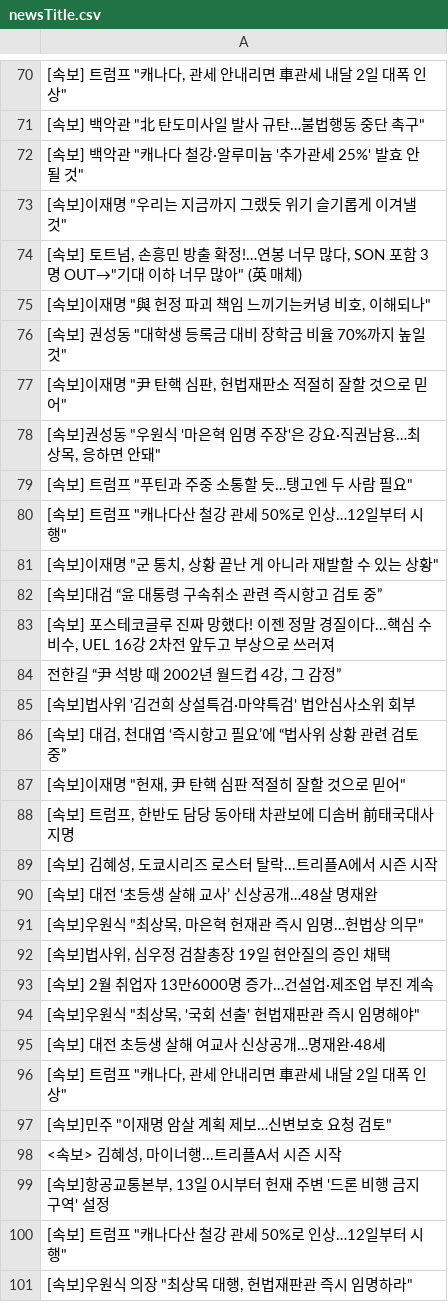
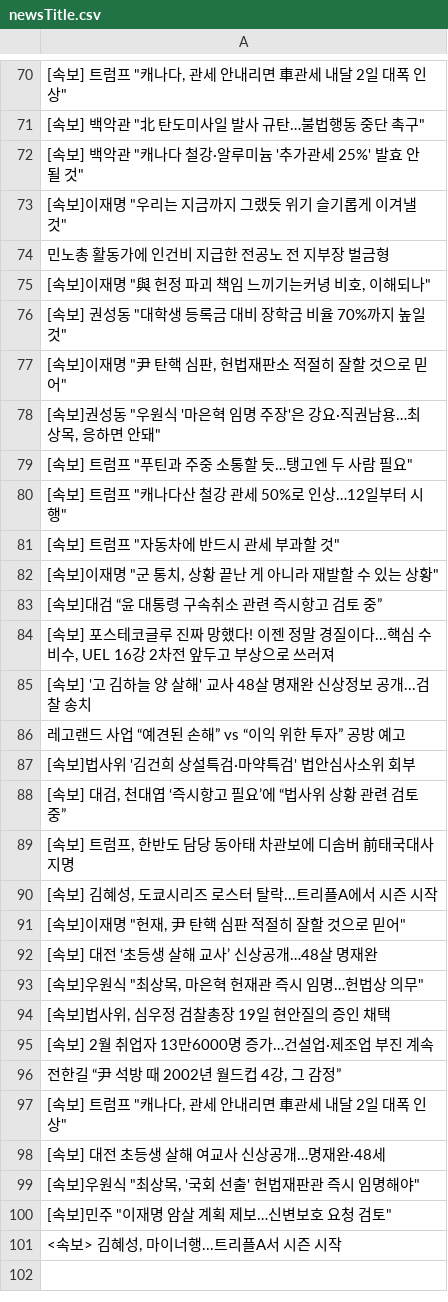
Before and after one commit to junhongkwon/News, a CSV file: newsTitle.csv, drawn as a sheet; only a part is shown, gaps mark what is left out; the diff covers the shown part only.

Commit message:
newsDataCollection

```diff
--- a/newsTitle.csv
+++ b/newsTitle.csv
@@ -73,3 +73,3 @@
 " [속보]이재명 ""우리는 지금까지 그랬듯 위기 슬기롭게 이겨낼 것"" "
-" [속보] 토트넘, 손흥민 방출 확정!…연봉 너무 많다, SON 포함 3명 OUT→""기대 이하 너무 많아"" (英 매체) "
+ 민노총 활동가에 인건비 지급한 전공노 전 지부장 벌금형
 " [속보]이재명 ""與 헌정 파괴 책임 느끼기는커녕 비호, 이해되나"" "
@@ -80,2 +80,3 @@
 " [속보] 트럼프 ""캐나다산 철강 관세 50%로 인상…12일부터 시행"" "
+" [속보] 트럼프 ""자동차에 반드시 관세 부과할 것"" "
 " [속보]이재명 ""군 통치, 상황 끝난 게 아니라 재발할 수 있는 상황"" "
@@ -83,8 +84,9 @@
 " [속보] 포스테코글루 진짜 망했다! 이젠 정말 경질이다...핵심 수비수, UEL 16강 2차전 앞두고 부상으로 쓰러져 "
-" 전한길 “尹 석방 때 2002년 월드컵 4강, 그 감정” "
+ [속보] '고 김하늘 양 살해' 교사 48살 명재완 신상정보 공개...검찰 송치
+ 레고랜드 사업 “예견된 손해” vs “이익 위한 투자” 공방 예고
  [속보]법사위 '김건희 상설특검·마약특검' 법안심사소위 회부
 " [속보] 대검, 천대엽 ‘즉시항고 필요’에 “법사위 상황 관련 검토 중” "
-" [속보]이재명 ""헌재, 尹 탄핵 심판 적절히 잘할 것으로 믿어"" "
 " [속보] 트럼프, 한반도 담당 동아태 차관보에 디솜버 前태국대사 지명 "
 " [속보] 김혜성, 도쿄시리즈 로스터 탈락...트리플A에서 시즌 시작 "
+" [속보]이재명 ""헌재, 尹 탄핵 심판 적절히 잘할 것으로 믿어"" "
  [속보] 대전 ‘초등생 살해 교사’ 신상공개…48살 명재완
@@ -93,9 +95,7 @@
  [속보] 2월 취업자 13만6000명 증가…건설업·제조업 부진 계속
+" 전한길 “尹 석방 때 2002년 월드컵 4강, 그 감정” "
+" [속보] 트럼프 ""캐나다, 관세 안내리면 車관세 내달 2일 대폭 인상"" "
+ [속보] 대전 초등생 살해 여교사 신상공개…명재완·48세
 " [속보]우원식 ""최상목, '국회 선출' 헌법재판관 즉시 임명해야"" "
- [속보] 대전 초등생 살해 여교사 신상공개…명재완·48세
-" [속보] 트럼프 ""캐나다, 관세 안내리면 車관세 내달 2일 대폭 인상"" "
 " [속보]민주 ""이재명 암살 계획 제보…신변보호 요청 검토"" "
 " <속보> 김혜성, 마이너행...트리플A서 시즌 시작 "
-" [속보]항공교통본부, 13일 0시부터 헌재 주변 '드론 비행 금지 구역' 설정 "
-" [속보] 트럼프 ""캐나다산 철강 관세 50%로 인상…12일부터 시행"" "
-" [속보]우원식 의장 ""최상목 대행, 헌법재판관 즉시 임명하라"" "
```
Also changed, not shown: 3 added rows, 2 removed rows, 11 moved rows and 1 edited cell elsewhere in this file.
